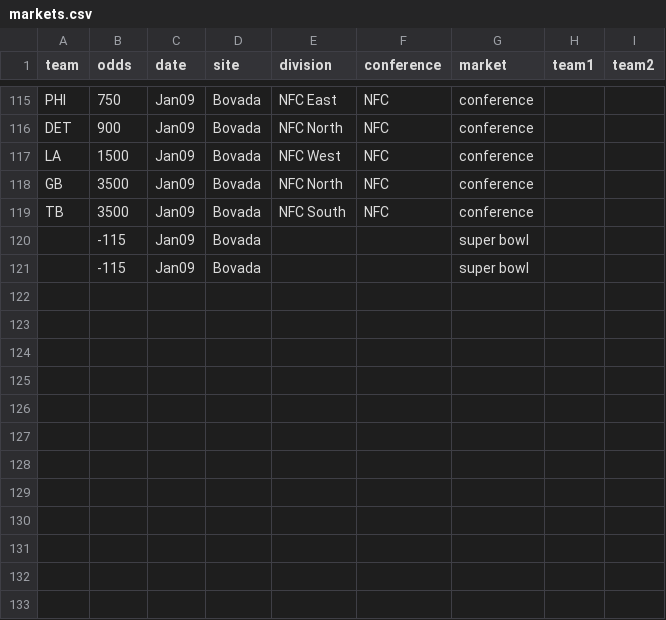
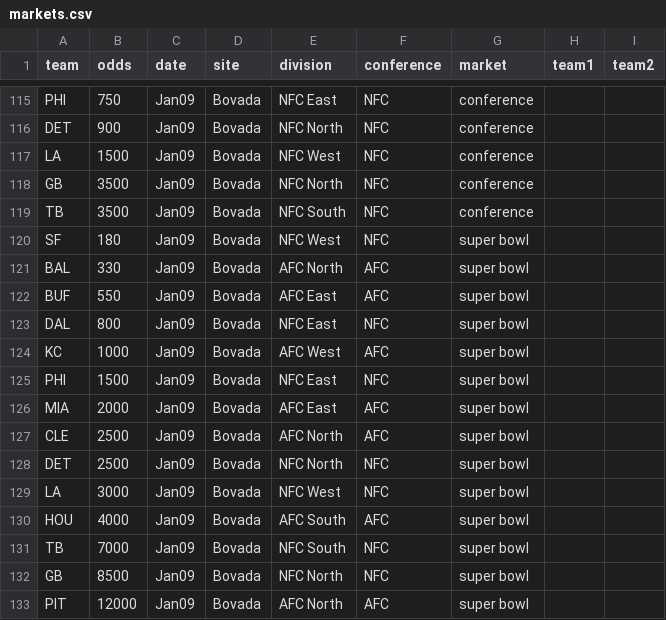
Before and after one commit to ChristopherDavisUCI/playoffs-23, a CSV file: data/markets.csv, drawn as a sheet; only a part is shown, gaps mark what is left out.

Commit message:
Update markets.csv

```diff
--- a/data/markets.csv
+++ b/data/markets.csv
@@ -119,3 +119,15 @@ GB,3500,Jan09,Bovada,NFC North,NFC,conference,,
 TB,3500,Jan09,Bovada,NFC South,NFC,conference,,
-,-115,Jan09,Bovada,,,super bowl,,
-,-115,Jan09,Bovada,,,super bowl,,
+SF,180,Jan09,Bovada,NFC West,NFC,super bowl,,
+BAL,330,Jan09,Bovada,AFC North,AFC,super bowl,,
+BUF,550,Jan09,Bovada,AFC East,AFC,super bowl,,
+DAL,800,Jan09,Bovada,NFC East,NFC,super bowl,,
+KC,1000,Jan09,Bovada,AFC West,AFC,super bowl,,
+PHI,1500,Jan09,Bovada,NFC East,NFC,super bowl,,
+MIA,2000,Jan09,Bovada,AFC East,AFC,super bowl,,
+CLE,2500,Jan09,Bovada,AFC North,AFC,super bowl,,
+DET,2500,Jan09,Bovada,NFC North,NFC,super bowl,,
+LA,3000,Jan09,Bovada,NFC West,NFC,super bowl,,
+HOU,4000,Jan09,Bovada,AFC South,AFC,super bowl,,
+TB,7000,Jan09,Bovada,NFC South,NFC,super bowl,,
+GB,8500,Jan09,Bovada,NFC North,NFC,super bowl,,
+PIT,12000,Jan09,Bovada,AFC North,AFC,super bowl,,
```
